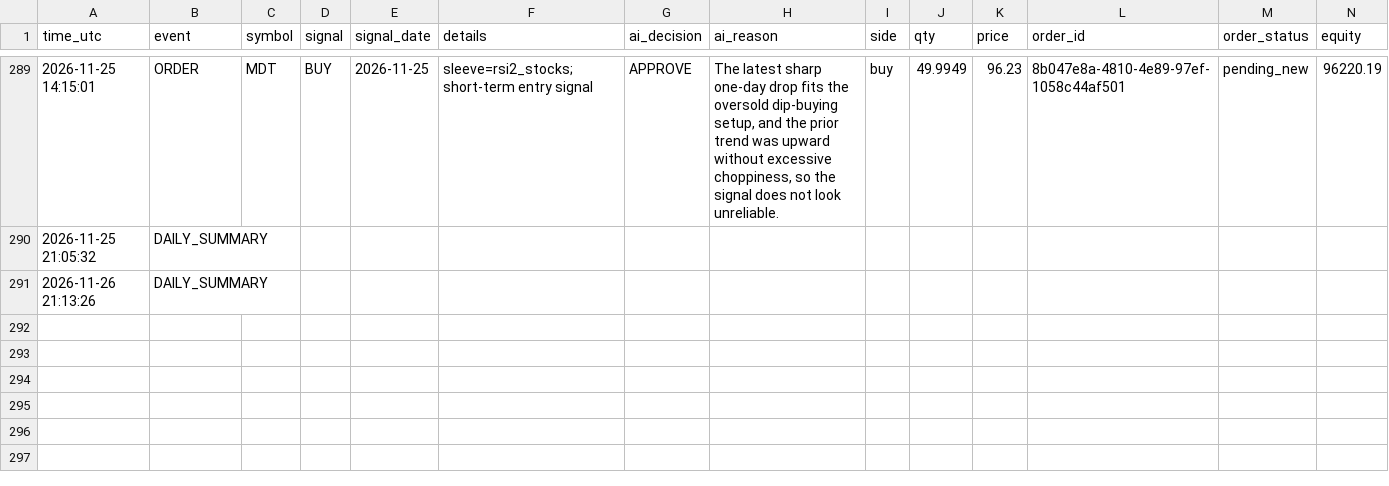
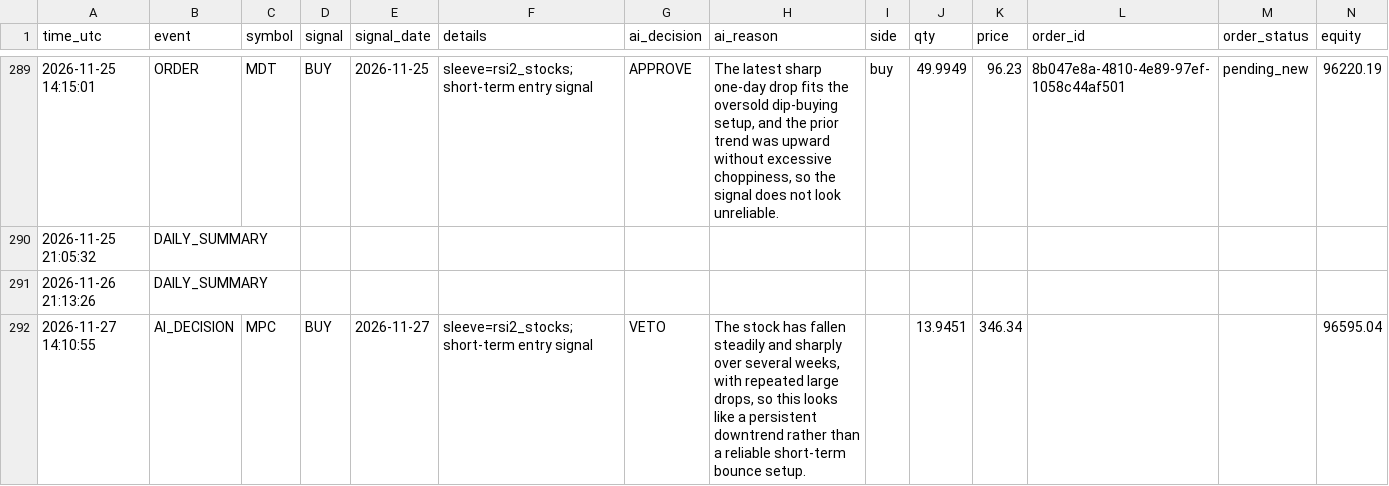
Before and after one commit to R1pperr/trading-bot, a CSV file: logs/trade_log.csv, drawn as a sheet; only a part is shown, gaps mark what is left out.

```diff
--- a/logs/trade_log.csv
+++ b/logs/trade_log.csv
@@ -291 +291,2 @@ time_utc,event,symbol,signal,signal_date,details,ai_decision,ai_reason,side,qty,
 2026-11-26 21:13:26,DAILY_SUMMARY,,,,,,,,,,,,
+2026-11-27 14:10:55,AI_DECISION,MPC,BUY,2026-11-27,sleeve=rsi2_stocks; short-term entry signal,VETO,"The stock has fallen steadily and sharply over several weeks, with repeated large drops, so this looks like a persistent downtrend rather than a reliable short-term bounce setup.",,13.9451,346.34,,,96595.04
```
Also changed, not shown: 13 other files.
